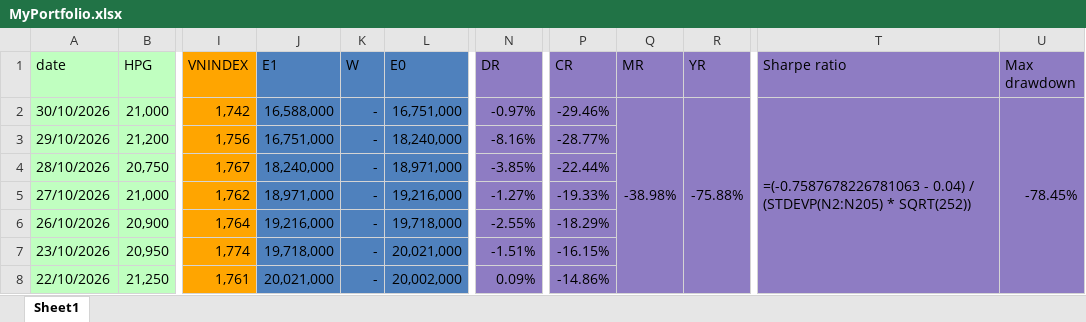
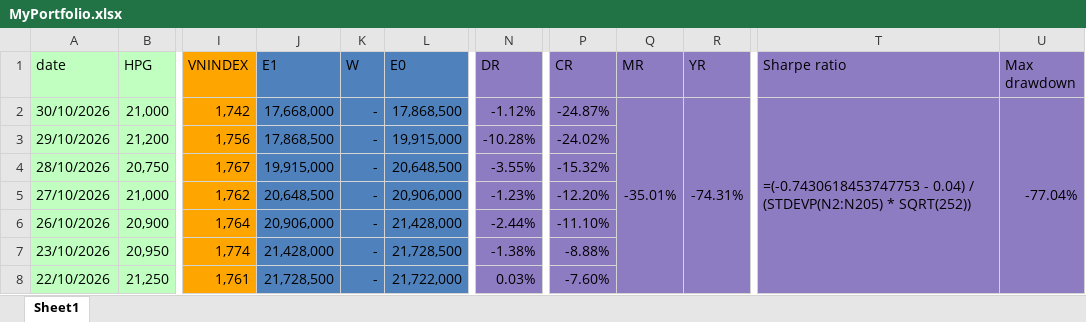
Before and after one commit to nhavan110/P, an Excel workbook: data/MyPortfolio.xlsx, sheet Sheet1, drawn as a sheet; only a part is shown, gaps mark what is left out; values as stored, in another font and other column widths than the file's, no borders; formulas without a stored value are shown as written; the diff covers the shown part only; the diff names each change by its address in the sheet, - before the commit and + after, or states it on an @@ line.

```diff
--- a/data/MyPortfolio.xlsx (sheet Sheet1)
+++ b/data/MyPortfolio.xlsx (sheet Sheet1)
-J2 (E1): 16,588,000
+J2 (E1): 17,668,000
-L2 (E0): 16,751,000
+L2 (E0): 17,868,500
-N2 (DR): -0.97%
+N2 (DR): -1.12%
-P2 (CR): -29.46%
+P2 (CR): -24.87%
-Q2 (MR): -38.98%
+Q2 (MR): -35.01%
-R2 (YR): -75.88%
+R2 (YR): -74.31%
-T2 (Sharpe ratio): =(-0.7587678226781063 - 0.04)…
+T2 (Sharpe ratio): =(-0.7430618453747753 - 0.04)…
-U2 (Max drawdown): -78.45%
+U2 (Max drawdown): -77.04%
-J3 (E1): 16,751,000
+J3 (E1): 17,868,500
-L3 (E0): 18,240,000
+L3 (E0): 19,915,000
-N3 (DR): -8.16%
+N3 (DR): -10.28%
-P3 (CR): -28.77%
+P3 (CR): -24.02%
-J4 (E1): 18,240,000
+J4 (E1): 19,915,000
-L4 (E0): 18,971,000
+L4 (E0): 20,648,500
-N4 (DR): -3.85%
+N4 (DR): -3.55%
-P4 (CR): -22.44%
+P4 (CR): -15.32%
-J5 (E1): 18,971,000
+J5 (E1): 20,648,500
-L5 (E0): 19,216,000
+L5 (E0): 20,906,000
-N5 (DR): -1.27%
+N5 (DR): -1.23%
-P5 (CR): -19.33%
+P5 (CR): -12.20%
-J6 (E1): 19,216,000
+J6 (E1): 20,906,000
-L6 (E0): 19,718,000
+L6 (E0): 21,428,000
-N6 (DR): -2.55%
+N6 (DR): -2.44%
-P6 (CR): -18.29%
+P6 (CR): -11.10%
-J7 (E1): 19,718,000
+J7 (E1): 21,428,000
-L7 (E0): 20,021,000
+L7 (E0): 21,728,500
-N7 (DR): -1.51%
+N7 (DR): -1.38%
-P7 (CR): -16.15%
+P7 (CR): -8.88%
-J8 (E1): 20,021,000
+J8 (E1): 21,728,500
-L8 (E0): 20,002,000
+L8 (E0): 21,722,000
-N8 (DR): 0.09%
+N8 (DR): 0.03%
-P8 (CR): -14.86%
+P8 (CR): -7.60%
```
Also changed, not shown: 11 edited cells elsewhere in this sheet, 3 other files.
